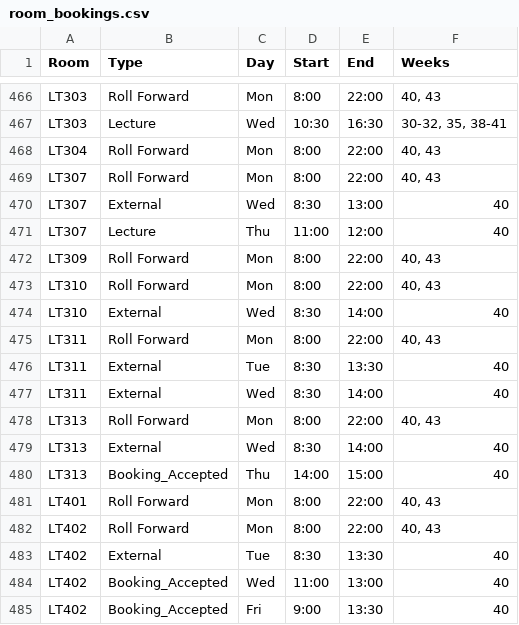
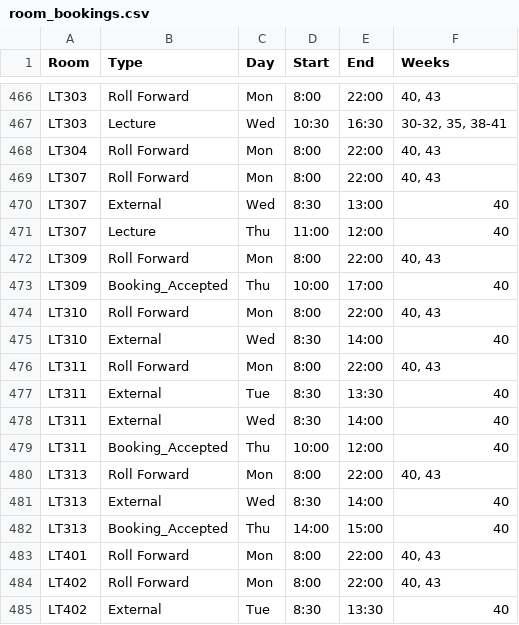
Before and after one commit to JonahMcN/StrathRooms.github.io, a CSV file: data/room_bookings.csv, drawn as a sheet; only a part is shown, gaps mark what is left out; the shorter side is filled out with more unchanged rows.

```diff
--- a/data/room_bookings.csv
+++ b/data/room_bookings.csv
@@ -472,2 +472,3 @@ LT307,Lecture,Thu,11:00,12:00,40
 LT309,Roll Forward,Mon,8:00,22:00,"40,  43"
+LT309,Booking_Accepted,Thu,10:00,17:00,40
 LT310,Roll Forward,Mon,8:00,22:00,"40,  43"
@@ -477,2 +478,3 @@ LT311,External,Tue,8:30,13:30,40
 LT311,External,Wed,8:30,14:00,40
+LT311,Booking_Accepted,Thu,10:00,12:00,40
 LT313,Roll Forward,Mon,8:00,22:00,"40,  43"
```
Also changed, not shown: data/empty_bookings.csv.
